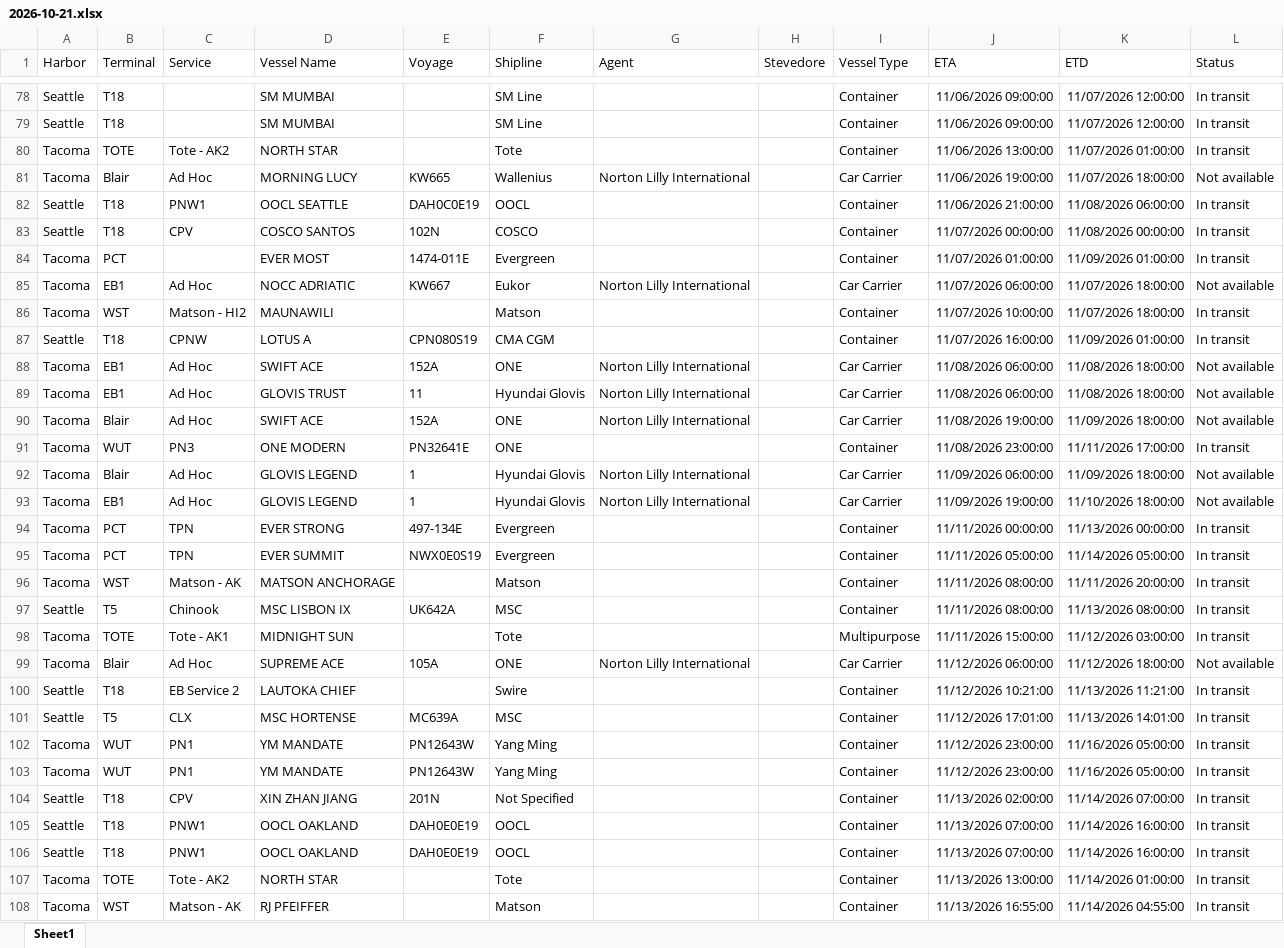
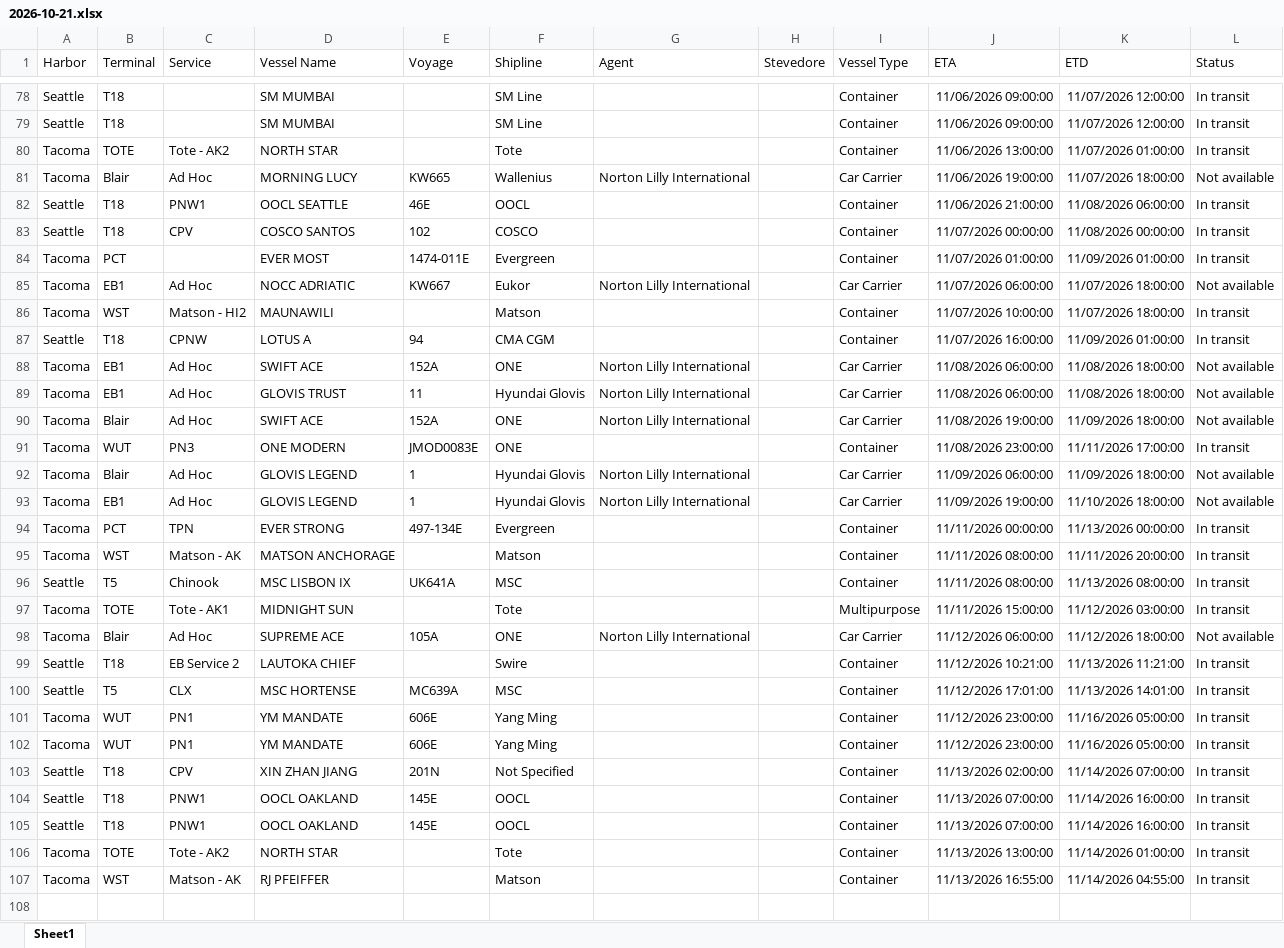
Before and after one commit to TheJoe1990/Ilwu, an Excel workbook: data/vessels/2026-10-21.xlsx, sheet Sheet1, drawn as a sheet; only a part is shown, gaps mark what is left out; values as stored, in another font and other column widths than the file's, no borders; table styles not drawn; removed rows and columns are numbered as before the commit, all else as after; the diff covers the shown part only; the diff names each change by its address in the sheet, - before the commit and + after, or states it on an @@ line.

```diff
--- a/data/vessels/2026-10-21.xlsx (sheet Sheet1)
+++ b/data/vessels/2026-10-21.xlsx (sheet Sheet1)
-E82 (Voyage): DAH0C0E19
+E82 (Voyage): 46E
-E83 (Voyage): 102N
+E83 (Voyage): 102
-E87 (Voyage): CPN080S19
+E87 (Voyage): 94
-E91 (Voyage): PN32641E
+E91 (Voyage): JMOD0083E
-row 95: Tacoma | PCT | TPN | EVER SUMMIT | NWX0E0S19 | Evergreen |  |  | Container | 11/11/2026 05:00:00 | 11/14/2026 05:00:00 | In transit
-E96 (Voyage): UK642A
+E96 (Voyage): UK641A
-E101:E102 (Voyage): PN12643W
+E101:E102 (Voyage): 606E
-E104:E105 (Voyage): DAH0E0E19
+E104:E105 (Voyage): 145E
```
Also changed, not shown: 1 added row, 1 removed row, 1 moved row and 7 edited cells elsewhere in this sheet, 3 other files.
